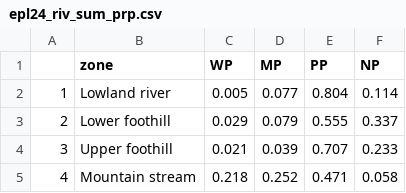
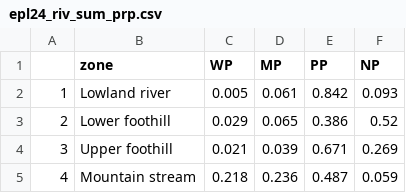
Before and after one commit to askowno/EPL_riv, a CSV file: outputs/epl24_riv_sum_prp.csv, drawn as a sheet.

```diff
--- a/outputs/epl24_riv_sum_prp.csv
+++ b/outputs/epl24_riv_sum_prp.csv
@@ -1,5 +1,5 @@
 "","zone","WP","MP","PP","NP"
-"1","Lowland river",0.005,0.077,0.804,0.114
-"2","Lower foothill",0.029,0.079,0.555,0.337
-"3","Upper foothill",0.021,0.039,0.707,0.233
-"4","Mountain stream",0.218,0.252,0.471,0.058
+"1","Lowland river",0.005,0.061,0.842,0.093
+"2","Lower foothill",0.029,0.065,0.386,0.52
+"3","Upper foothill",0.021,0.039,0.671,0.269
+"4","Mountain stream",0.218,0.236,0.487,0.059
```
Also changed, not shown: outputs/epl18_riv_sum_count.csv, outputs/epl18_riv_sum_ext.csv, 10 other files.
